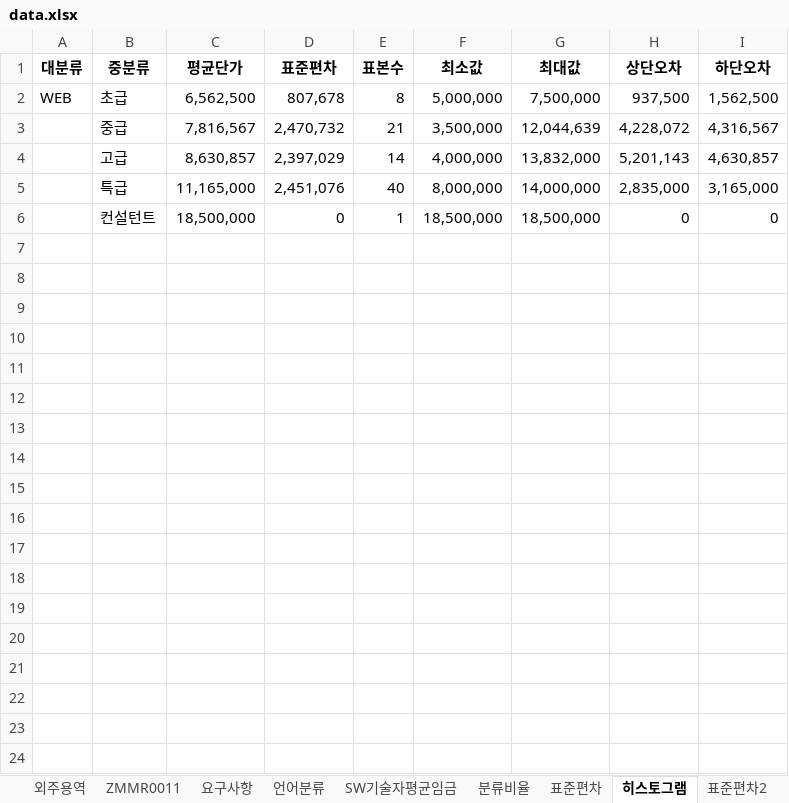
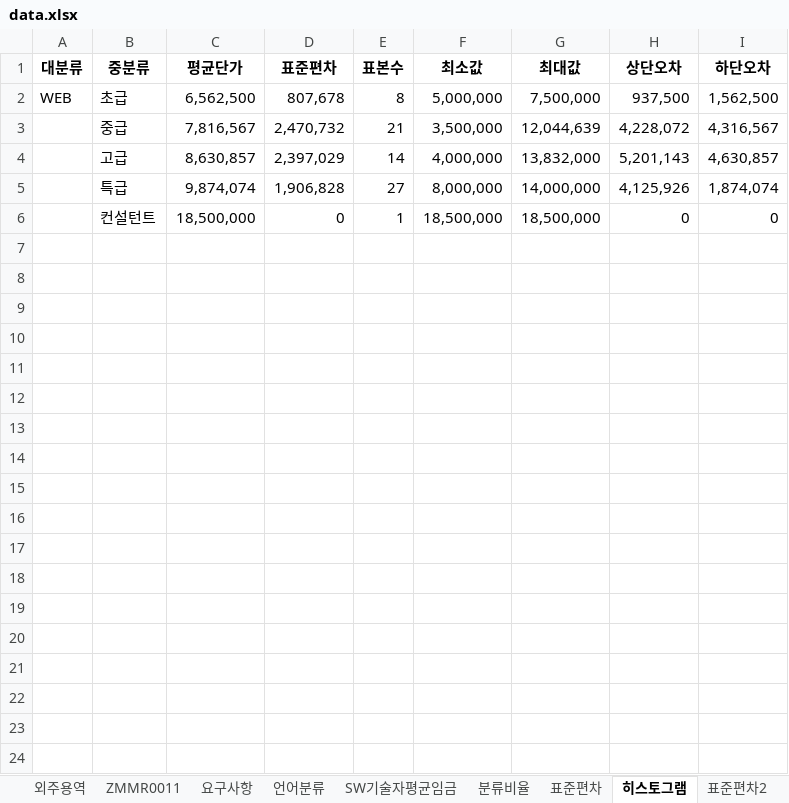
Before and after one commit to HANSOLPNSIT/HANSOL-PNS, an Excel workbook: data.xlsx, sheet 히스토그램, drawn as a sheet; only a part is shown; values as stored, in another font and other column widths than the file's, no borders; charts and pictures not drawn; the diff names each change by its address in the sheet, - before the commit and + after, or states it on an @@ line.

```diff
--- a/data.xlsx (sheet 히스토그램)
+++ b/data.xlsx (sheet 히스토그램)
-C5 (평균단가): 11,165,000
+C5 (평균단가): 9,874,074
-D5 (표준편차): 2,451,076
+D5 (표준편차): 1,906,828
-E5 (표본수): 40
+E5 (표본수): 27
-H5 (상단오차): 2,835,000
+H5 (상단오차): 4,125,926
-I5 (하단오차): 3,165,000
+I5 (하단오차): 1,874,074
```
Also changed, not shown: sheet 외주용역, sheet 분류비율, sheet SW기술자평균임금, sheet 업체별평균단가, sheet --, charts or pictures.
